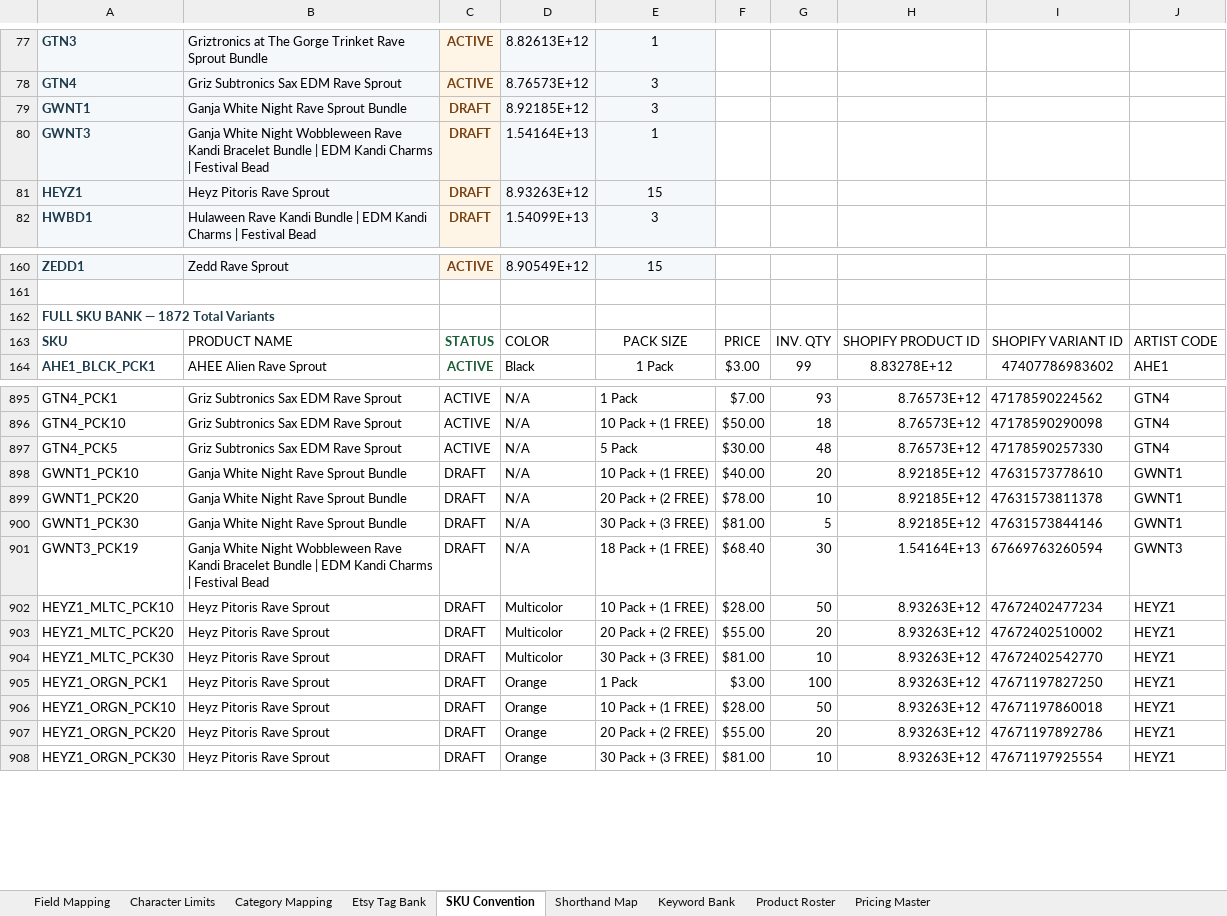
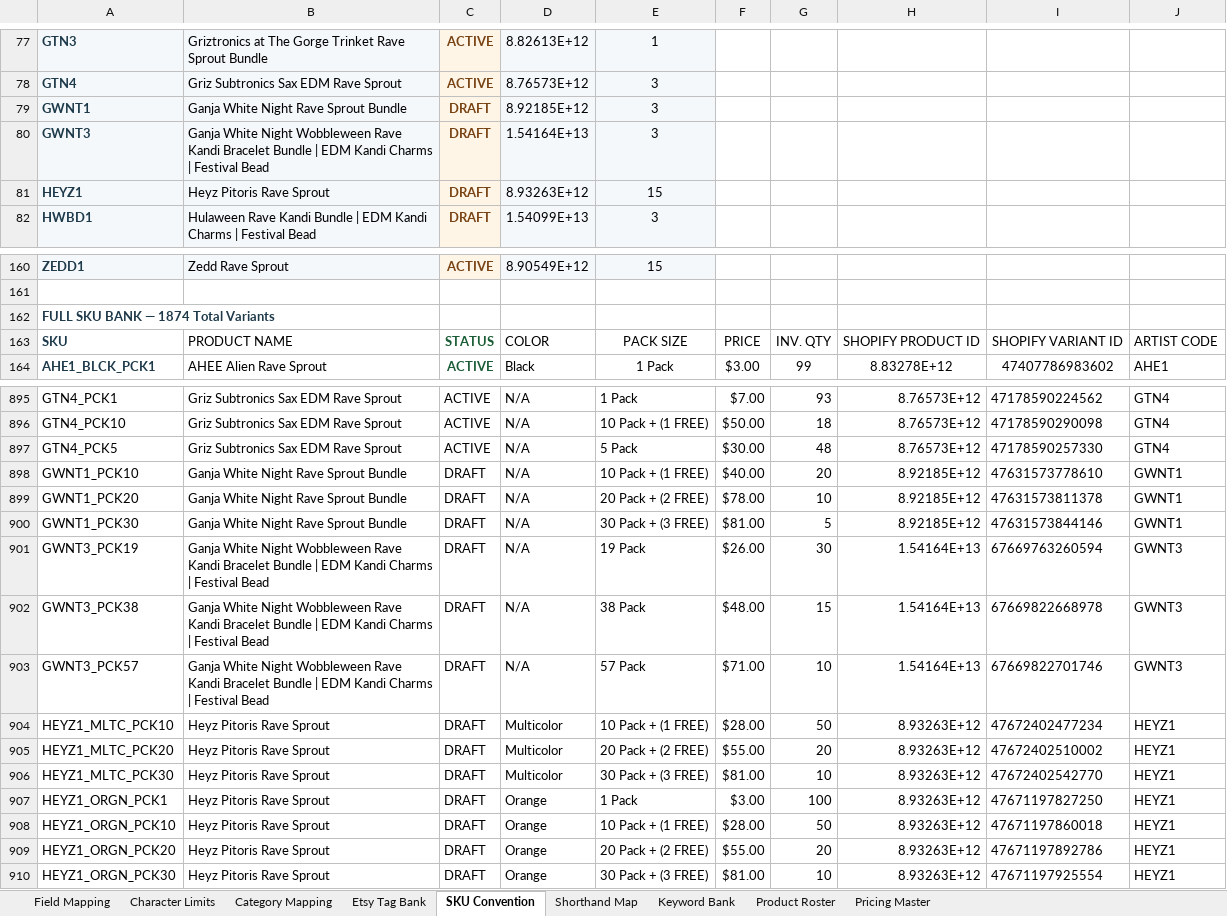
Before and after one commit to sweeezyyyproductions/product_listings, an Excel workbook: Platform_Reference.xlsx, sheet SKU Convention, drawn as a sheet; only a part is shown, gaps mark what is left out; values as stored, in another font and other column widths than the file's, no borders; the diff names each change by its address in the sheet, - before the commit and + after, or states it on an @@ line.

```diff
--- a/Platform_Reference.xlsx (sheet SKU Convention)
+++ b/Platform_Reference.xlsx (sheet SKU Convention)
-E80: 1
+E80: 3
@@ column A renumbered in row 162 @@
-E901: 18 Pack + (1 FREE)
+E901: 19 Pack
-F901: $68.40
+F901: $26.00
+row 902: GWNT3_PCK38 | Ganja White Night Wobbleween Rave Kandi Bracelet Bundle | EDM Kandi Charms | Festival Bead | DRAFT | N/A | 38 Pack | $48.00 | 15 | 1.54164E+13 | 67669822668978 | GWNT3
+row 903: GWNT3_PCK57 | Ganja White Night Wobbleween Rave Kandi Bracelet Bundle | EDM Kandi Charms | Festival Bead | DRAFT | N/A | 57 Pack | $71.00 | 10 | 1.54164E+13 | 67669822701746 | GWNT3
```
Also changed, not shown: sheet Product Roster.
